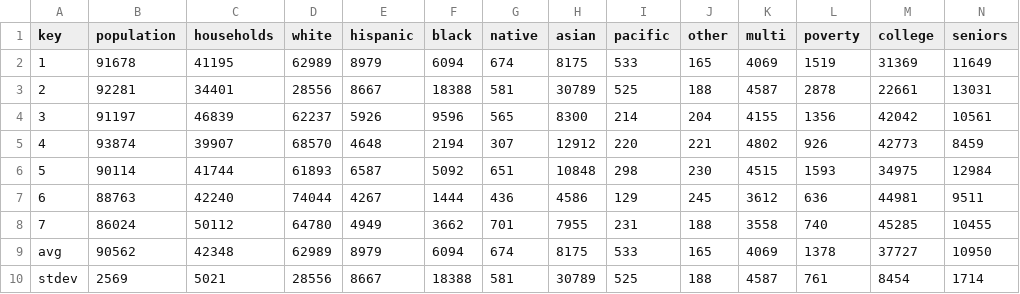
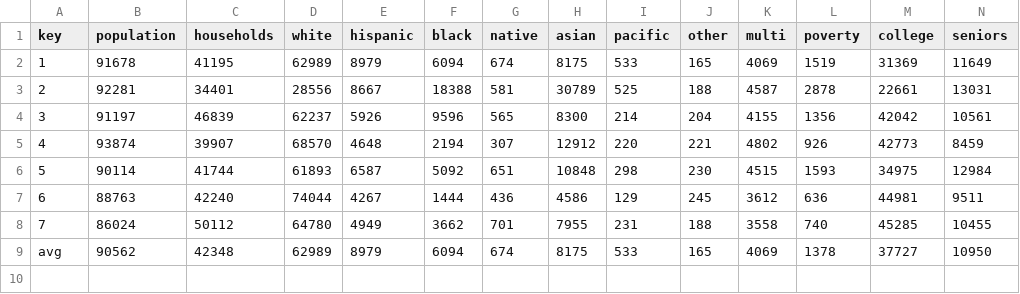
Before and after one commit to seattletimes/council-districts, a CSV file: csv/demo_data.csv, drawn as a sheet; only a part is shown; rows hold the shown columns only; the diff names each change by its address in the sheet, - before the commit and + after, or states it on an @@ line.

Commit message:
Bumped contrast on heat map
And got rid of stdev from demo data, which was messing up the heat map
calculations

```diff
--- a/csv/demo_data.csv
+++ b/csv/demo_data.csv
-row 10: stdev | 2569 | 5021 | 28556 | 8667 | 18388 | 581 | 30789 | 525 | 188 | 4587 | 761 | 8454 | 1714
```
Also changed, not shown: 2 other files.
